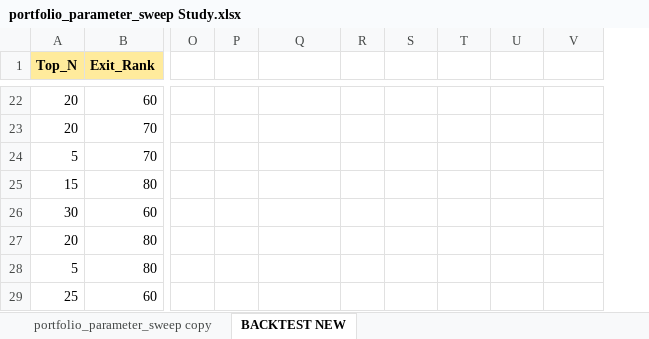
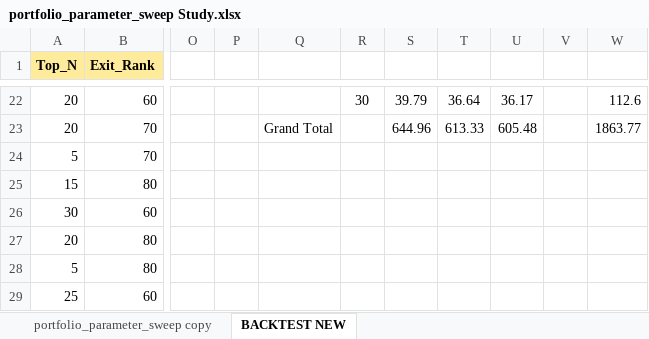
Before and after one commit to Super-Traders/Market-Move, an Excel workbook: portfolio_parameter_sweep Study.xlsx, sheet BACKTEST NEW, drawn as a sheet; only a part is shown, gaps mark what is left out; values as stored, in another font and other column widths than the file's, no borders; conditional formats not drawn; addresses are those after the commit; the diff covers the shown part only; the diff names each change by its address in the sheet, - before the commit and + after, or states it on an @@ line.

```diff
--- a/portfolio_parameter_sweep Study.xlsx (sheet BACKTEST NEW)
+++ b/portfolio_parameter_sweep Study.xlsx (sheet BACKTEST NEW)
+column V, empty
-R22: (empty)
+R22: 30
-S22: (empty)
+S22: 39.79
-T22: (empty)
+T22: 36.64
-U22: (empty)
+U22: 36.17
-W22: (empty)
+W22: 112.6
-Q23: (empty)
+Q23: Grand Total
-S23: (empty)
+S23: 644.96
-T23: (empty)
+T23: 613.33
-U23: (empty)
+U23: 605.48
-W23: (empty)
+W23: 1863.77
```
Also changed, not shown: 15 added rows, 59 edited cells and cell formats elsewhere in this sheet, 4 other files.
